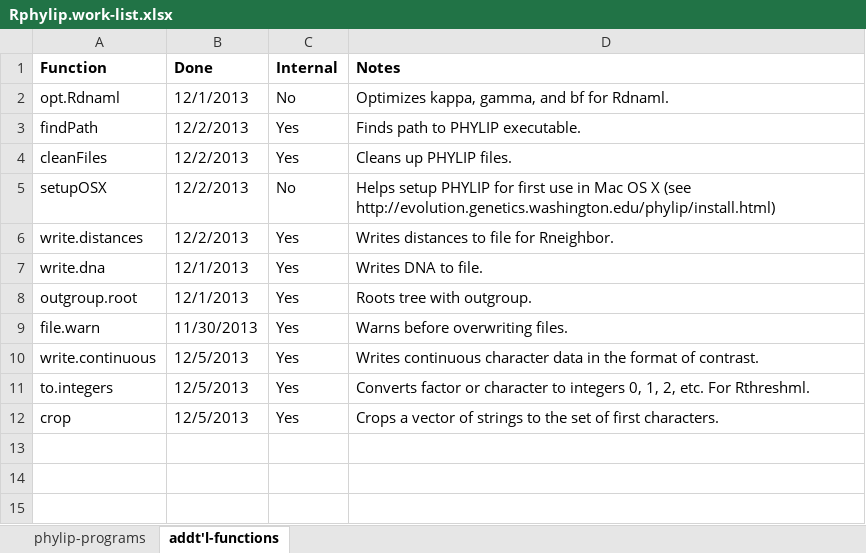
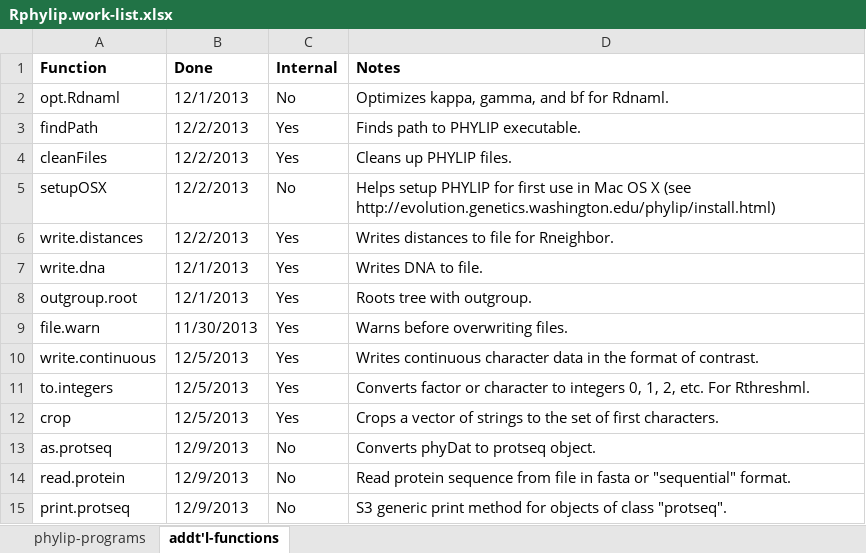
Before and after one commit to liamrevell/Rphylip, an Excel workbook: Rphylip.work-list.xlsx, sheet addt'l-functions, drawn as a sheet; values as stored, in another font and other column widths than the file's, no borders; the diff names each change by its address in the sheet, - before the commit and + after, or states it on an @@ line.

Commit message:
New functions to handle aa sequences
New functions for protein sequences. Some other stuff.

```diff
--- a/Rphylip.work-list.xlsx (sheet addt'l-functions)
+++ b/Rphylip.work-list.xlsx (sheet addt'l-functions)
+row 13: as.protseq | 12/9/2013 | No | Converts phyDat to protseq object.
+row 14: read.protein | 12/9/2013 | No | Read protein sequence from file in fasta or "sequential" format.
+row 15: print.protseq | 12/9/2013 | No | S3 generic print method for objects of class "protseq".
```
Also changed, not shown: sheet phylip-programs, 37 other files.
